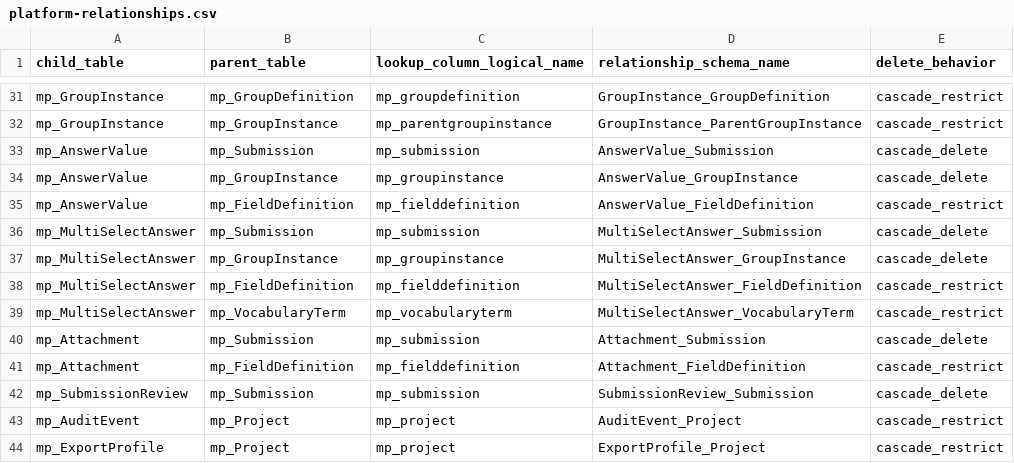
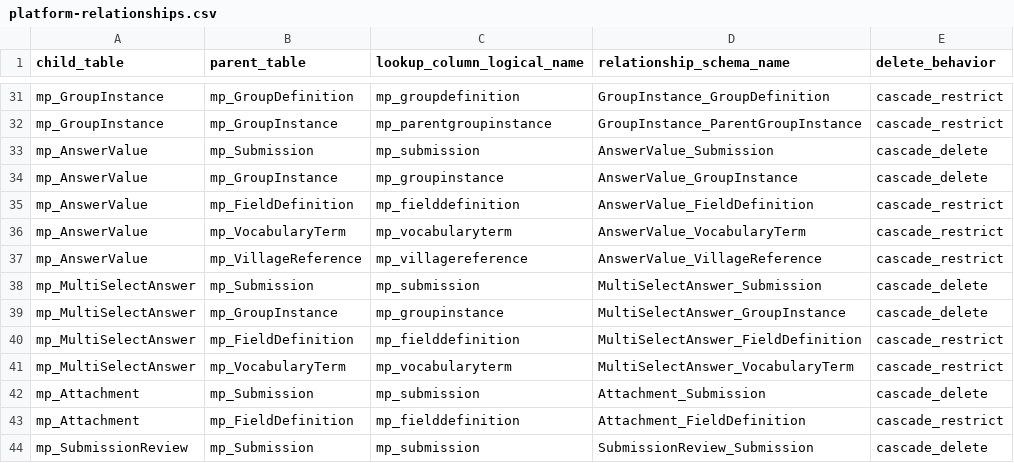
Before and after one commit to mdudaj/tacatdp, a CSV file: schemas/dataverse/platform-relationships.csv, drawn as a sheet; only a part is shown, gaps mark what is left out; the shorter side is filled out with more unchanged rows.

```diff
--- a/schemas/dataverse/platform-relationships.csv
+++ b/schemas/dataverse/platform-relationships.csv
@@ -35,2 +35,4 @@ mp_AnswerValue,mp_GroupInstance,mp_groupinstance,AnswerValue_GroupInstance,casca
 mp_AnswerValue,mp_FieldDefinition,mp_fielddefinition,AnswerValue_FieldDefinition,cascade_restrict
+mp_AnswerValue,mp_VocabularyTerm,mp_vocabularyterm,AnswerValue_VocabularyTerm,cascade_restrict
+mp_AnswerValue,mp_VillageReference,mp_villagereference,AnswerValue_VillageReference,cascade_restrict
 mp_MultiSelectAnswer,mp_Submission,mp_submission,MultiSelectAnswer_Submission,cascade_delete
```
Also changed, not shown: schemas/dataverse/platform-columns.csv, 47 other files.
